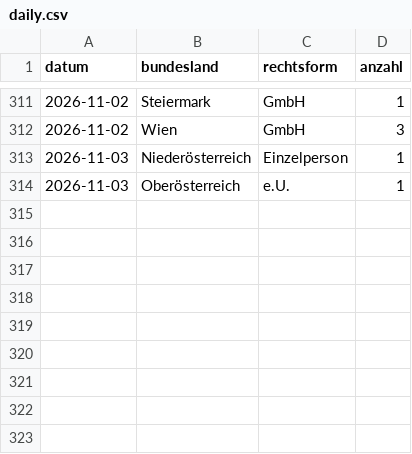
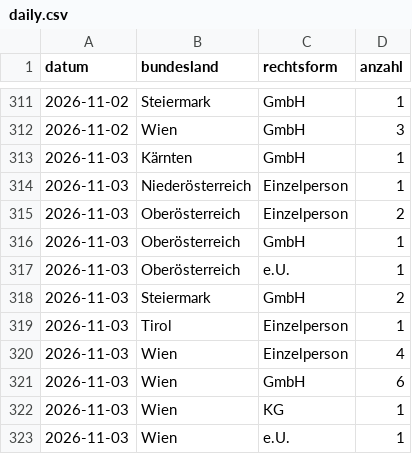
Before and after one commit to 8bpgrr7n74-bit/akv-feed, a CSV file: docs/stats/daily.csv, drawn as a sheet; only a part is shown, gaps mark what is left out.

```diff
--- a/docs/stats/daily.csv
+++ b/docs/stats/daily.csv
@@ -312,3 +312,12 @@ datum,bundesland,rechtsform,anzahl
 2026-11-02,Wien,GmbH,3
+2026-11-03,Kärnten,GmbH,1
 2026-11-03,Niederösterreich,Einzelperson,1
+2026-11-03,Oberösterreich,Einzelperson,2
+2026-11-03,Oberösterreich,GmbH,1
 2026-11-03,Oberösterreich,e.U.,1
+2026-11-03,Steiermark,GmbH,2
+2026-11-03,Tirol,Einzelperson,1
+2026-11-03,Wien,Einzelperson,4
+2026-11-03,Wien,GmbH,6
+2026-11-03,Wien,KG,1
+2026-11-03,Wien,e.U.,1
```
Also changed, not shown: 3 other files.
